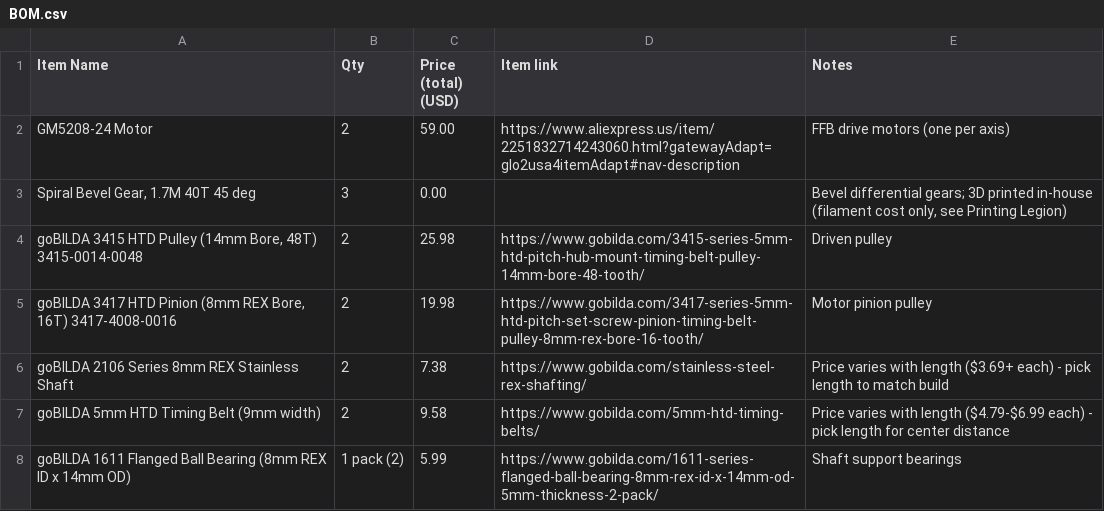
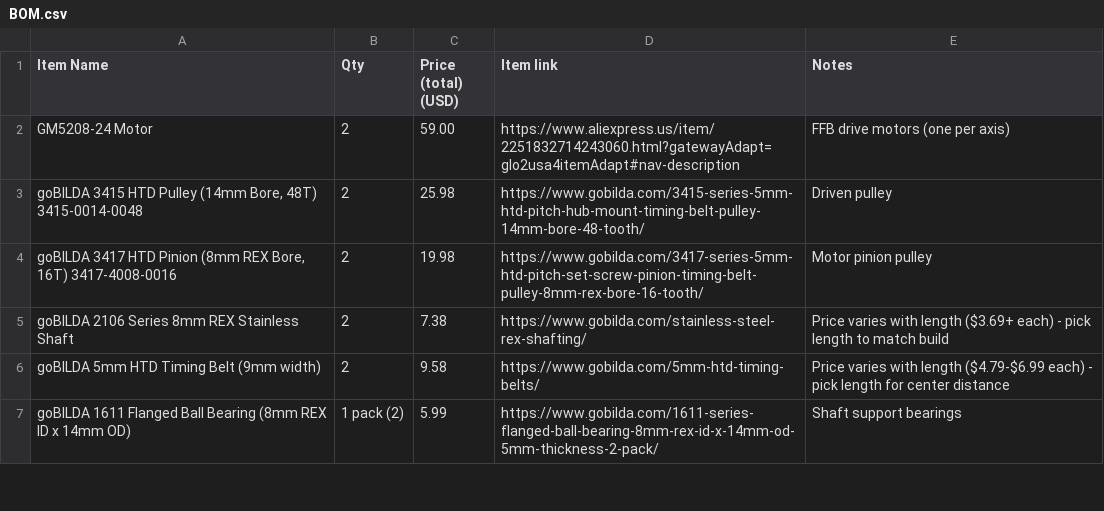
Before and after one commit to Bihyungbetter/ffb-flight-stick, a CSV file: BOM.csv, drawn as a sheet; only a part is shown; the diff names each change by its address in the sheet, - before the commit and + after, or states it on an @@ line.

Commit message:
Remove Spiral Bevel Gear from BOM.csv
Removed the Spiral Bevel Gear entry from the BOM.

```diff
--- a/BOM.csv
+++ b/BOM.csv
-row 3: Spiral Bevel Gear, 1.7M 40T 45 deg | 3 | 0.00 |  | Bevel differential gears; 3D printed in-house (filament cost only, see Printing Legion)
```
